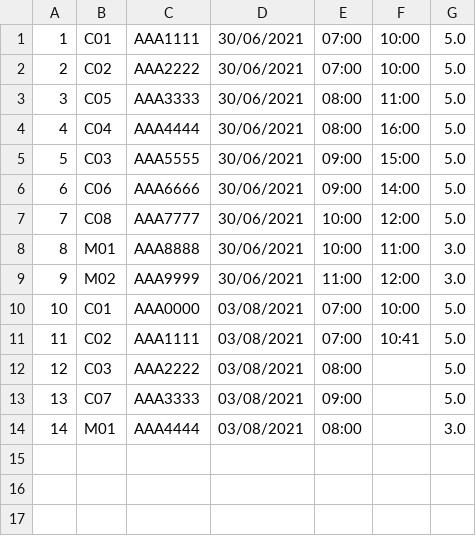
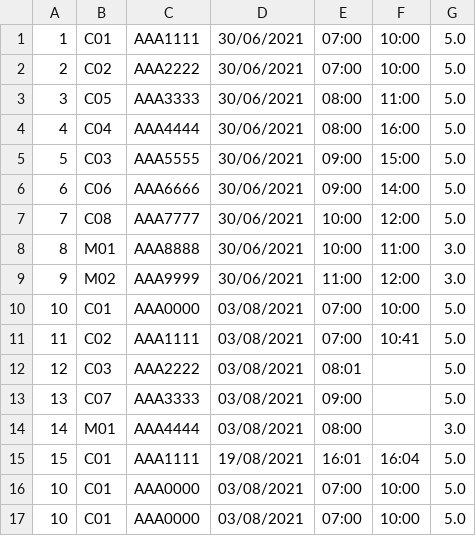
Before and after one commit to wellifabio/senai2021, a CSV file: 1des/fpoo/exemplosGUI/EstacionamentoMenu/bd/estacionamentos.csv, drawn as a sheet.

```diff
--- a/1des/fpoo/exemplosGUI/EstacionamentoMenu/bd/estacionamentos.csv
+++ b/1des/fpoo/exemplosGUI/EstacionamentoMenu/bd/estacionamentos.csv
@@ -11,4 +11,7 @@
 11;C02;AAA1111;03/08/2021;07:00;10:41;5.0
-12;C03;AAA2222;03/08/2021;08:00;;5.0
+12;C03;AAA2222;03/08/2021;08:01;;5.0
 13;C07;AAA3333;03/08/2021;09:00;;5.0
 14;M01;AAA4444;03/08/2021;08:00;;3.0
+15;C01;AAA1111;19/08/2021;16:01;16:04;5.0
+10;C01;AAA0000;03/08/2021;07:00;10:00;5.0
+10;C01;AAA0000;03/08/2021;07:00;10:00;5.0
```
Also changed, not shown: 59 other files.
